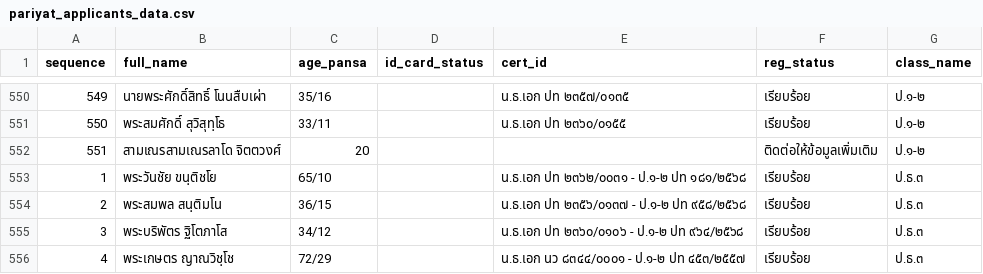
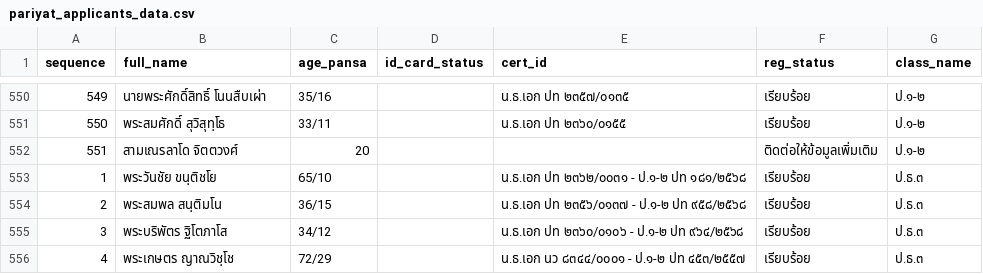
Before and after one commit to Kanjin22/pariyat-search-project, a CSV file: data/pariyat_applicants_data.csv, drawn as a sheet; only a part is shown, gaps mark what is left out.

Commit message:
Update pariyat_applicants_data.csv

```diff
--- a/data/pariyat_applicants_data.csv
+++ b/data/pariyat_applicants_data.csv
@@ -551,3 +551,3 @@
 550,พระสมศักดิ์ สุวิสุทฺโธ,33/11,,น.ธ.เอก ปท ๒๓๖๐/๐๑๕๕,เรียบร้อย,ป.๑-๒
-551,สามเณรสามเณรลาโด จิตตวงศ์,20,,,ติดต่อให้ข้อมูลเพิ่มเติม,ป.๑-๒
+551,สามเณรลาโด จิตตวงศ์,20,,,ติดต่อให้ข้อมูลเพิ่มเติม,ป.๑-๒
 1,พระวันชัย ขนฺติชโย,65/10,,น.ธ.เอก ปท ๒๓๖๒/๐๐๓๑ - ป.๑-๒ ปท ๑๘๑/๒๕๖๘,เรียบร้อย,ป.ธ.๓
```
